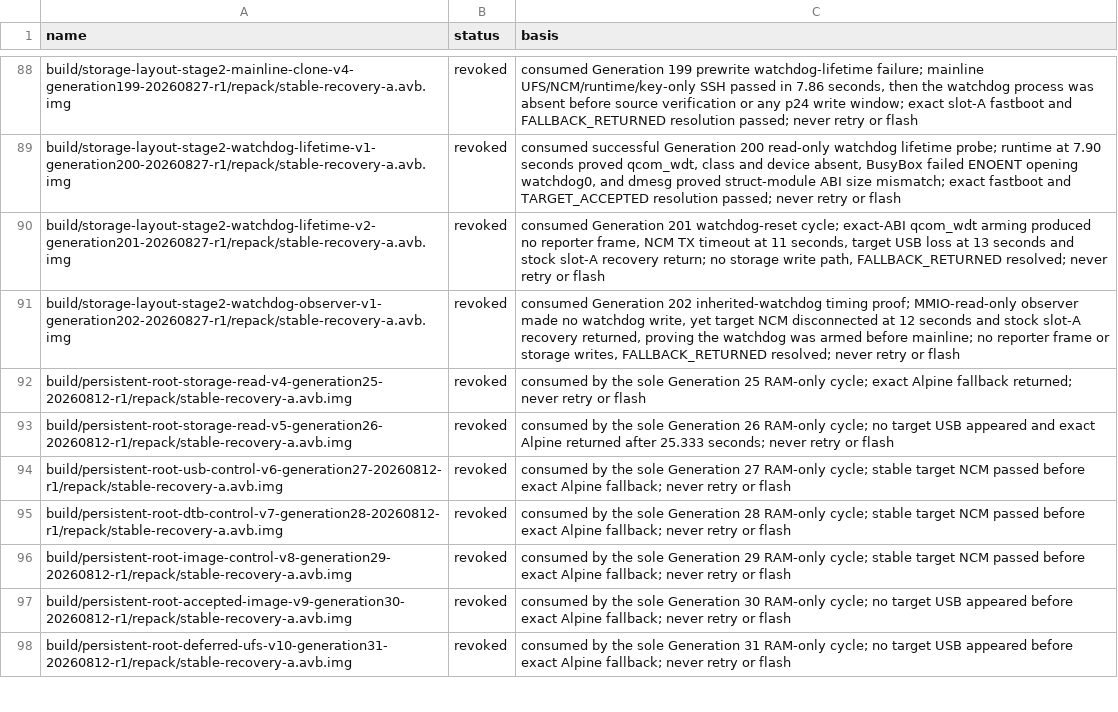
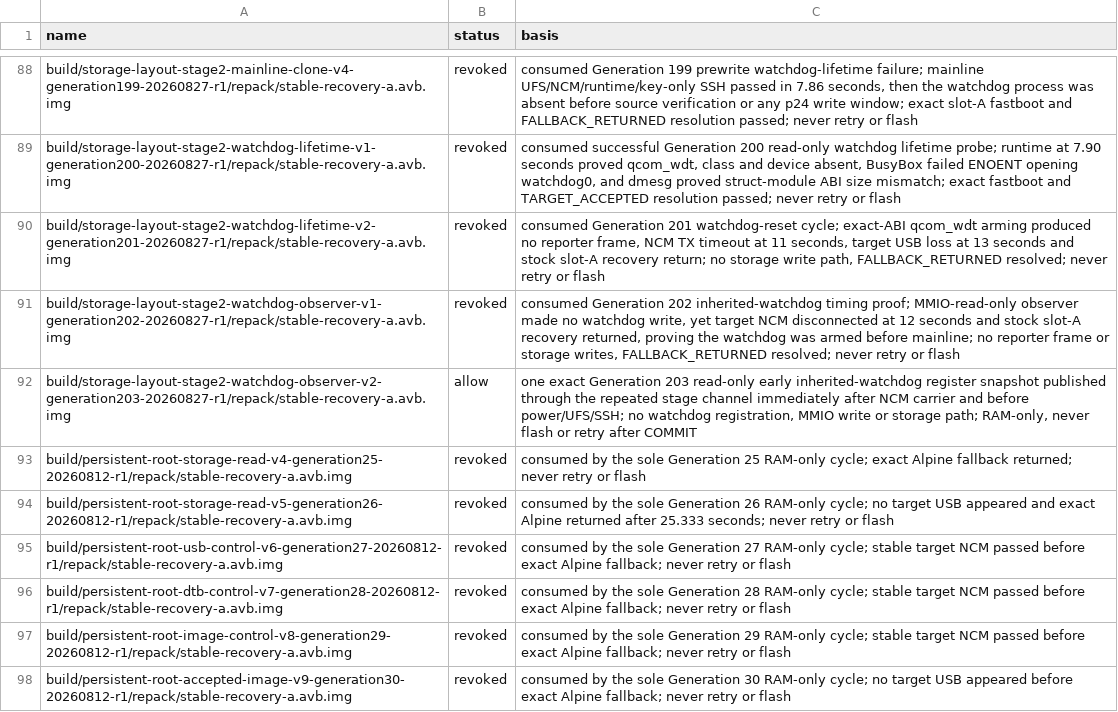
Before and after one commit to klimovich008/rog5-linux, a TSV file: manifests/temporary-boot-images.tsv, drawn as a sheet; only a part is shown, gaps mark what is left out; the shorter side is filled out with more unchanged rows.

```diff
--- a/manifests/temporary-boot-images.tsv
+++ b/manifests/temporary-boot-images.tsv
@@ -91,2 +91,3 @@ build/storage-layout-stage2-watchdog-lifetime-v2-generation201-20260827-r1/repac
 build/storage-layout-stage2-watchdog-observer-v1-generation202-20260827-r1/repack/stable-recovery-a.avb.img	revoked	consumed Generation 202 inherited-watchdog timing proof; MMIO-read-only observer made no watchdog write, yet target NCM disconnected at 12 seconds and stock slot-A recovery returned, proving the watchdog was armed before mainline; no reporter frame or storage writes, FALLBACK_RETURNED resolved; never retry or flash
+build/storage-layout-stage2-watchdog-observer-v2-generation203-20260827-r1/repack/stable-recovery-a.avb.img	allow	one exact Generation 203 read-only early inherited-watchdog register snapshot published through the repeated stage channel immediately after NCM carrier and before power/UFS/SSH; no watchdog registration, MMIO write or storage path; RAM-only, never flash or retry after COMMIT
 build/persistent-root-storage-read-v4-generation25-20260812-r1/repack/stable-recovery-a.avb.img	revoked	consumed by the sole Generation 25 RAM-only cycle; exact Alpine fallback returned; never retry or flash
```
Also changed, not shown: manifests/artifacts.tsv, 14 other files.
